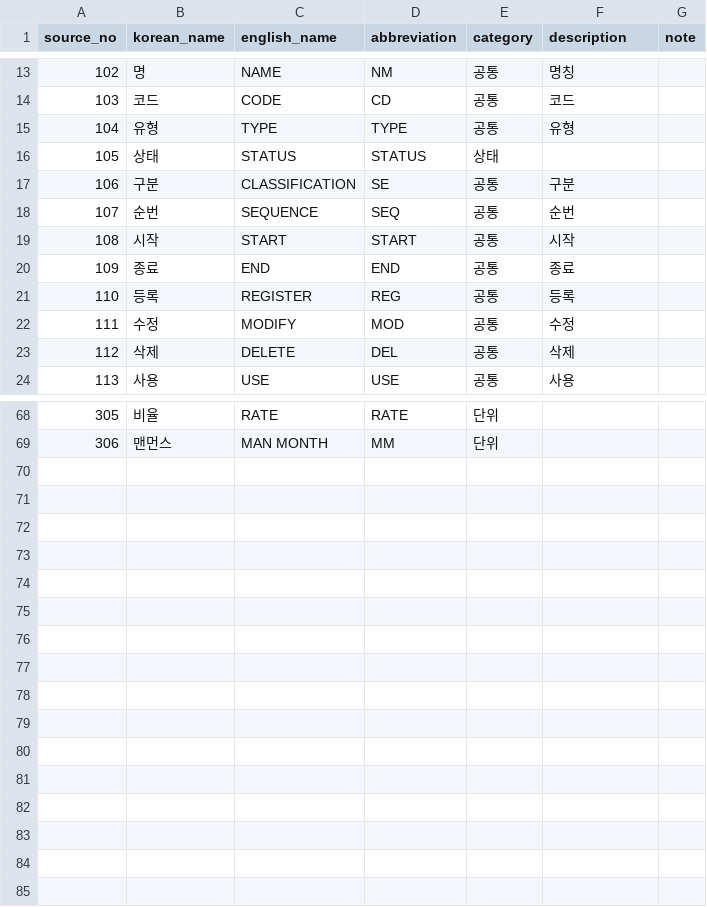
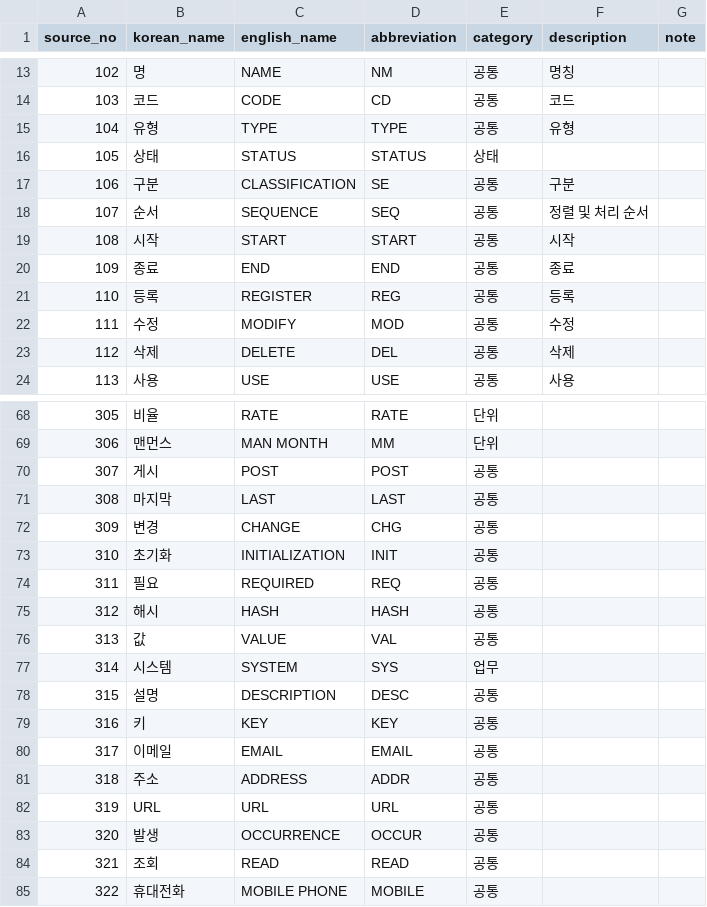
Before and after one commit to MrKkondae/business-management-system, a CSV file: docs/02.architecture/02.data-architecture/01.standard/standard-words.csv, drawn as a sheet; only a part is shown, gaps mark what is left out.

```diff
--- a/docs/02.architecture/02.data-architecture/01.standard/standard-words.csv
+++ b/docs/02.architecture/02.data-architecture/01.standard/standard-words.csv
@@ -17,3 +17,3 @@ source_no,korean_name,english_name,abbreviation,category,description,note
 106,구분,CLASSIFICATION,SE,공통,구분,
-107,순번,SEQUENCE,SEQ,공통,순번,
+107,순서,SEQUENCE,SEQ,공통,정렬 및 처리 순서,
 108,시작,START,START,공통,시작,
@@ -69 +69,17 @@ source_no,korean_name,english_name,abbreviation,category,description,note
 306,맨먼스,MAN MONTH,MM,단위,,
+307,게시,POST,POST,공통,,
+308,마지막,LAST,LAST,공통,,
+309,변경,CHANGE,CHG,공통,,
+310,초기화,INITIALIZATION,INIT,공통,,
+311,필요,REQUIRED,REQ,공통,,
+312,해시,HASH,HASH,공통,,
+313,값,VALUE,VAL,공통,,
+314,시스템,SYSTEM,SYS,업무,,
+315,설명,DESCRIPTION,DESC,공통,,
+316,키,KEY,KEY,공통,,
+317,이메일,EMAIL,EMAIL,공통,,
+318,주소,ADDRESS,ADDR,공통,,
+319,URL,URL,URL,공통,,
+320,발생,OCCURRENCE,OCCUR,공통,,
+321,조회,READ,READ,공통,,
+322,휴대전화,MOBILE PHONE,MOBILE,공통,,
```
Also changed, not shown: docs/02.architecture/02.data-architecture/01.standard/db-type-mapping.csv, docs/02.architecture/02.data-architecture/01.standard/domain-definition.csv, 37 other files.
